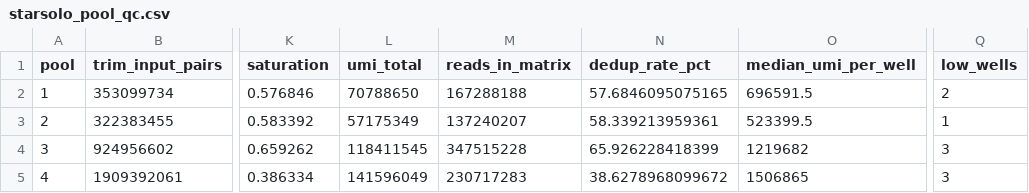
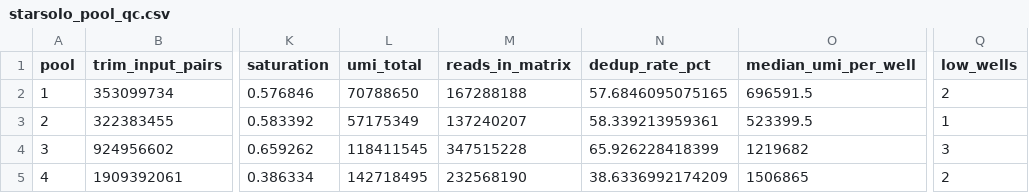
Before and after one commit to zfazler/PTxB73xBRBseq, a CSV file: data/processed/starsolo_pool_qc.csv, drawn as a sheet; only a part is shown, gaps mark what is left out; the diff names each change by its address in the sheet, - before the commit and + after, or states it on an @@ line.

Commit message:
Use corrected barcode orientation: update barcode maps, add barcodes_corrected.txt, update 05_DE.R

```diff
--- a/data/processed/starsolo_pool_qc.csv
+++ b/data/processed/starsolo_pool_qc.csv
-L5 (umi_total): 141596049
+L5 (umi_total): 142718495
-M5 (reads_in_matrix): 230717283
+M5 (reads_in_matrix): 232568190
-N5 (dedup_rate_pct): 38.6278968099672
+N5 (dedup_rate_pct): 38.6336992174209
-Q5 (low_wells): 3
+Q5 (low_wells): 2
```
Also changed, not shown: data/starsolo/pool_4_barcode_map.tsv, 5 other files.
